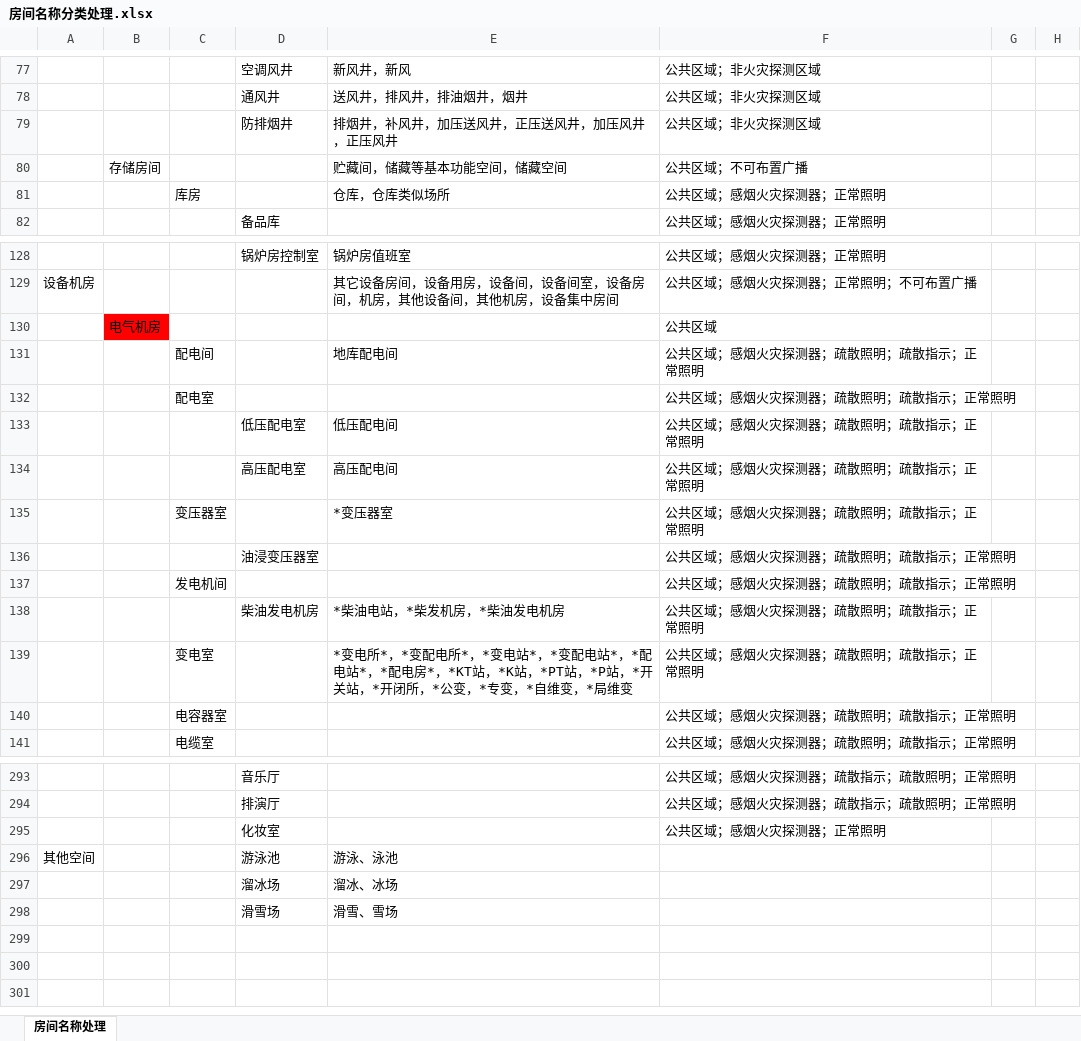
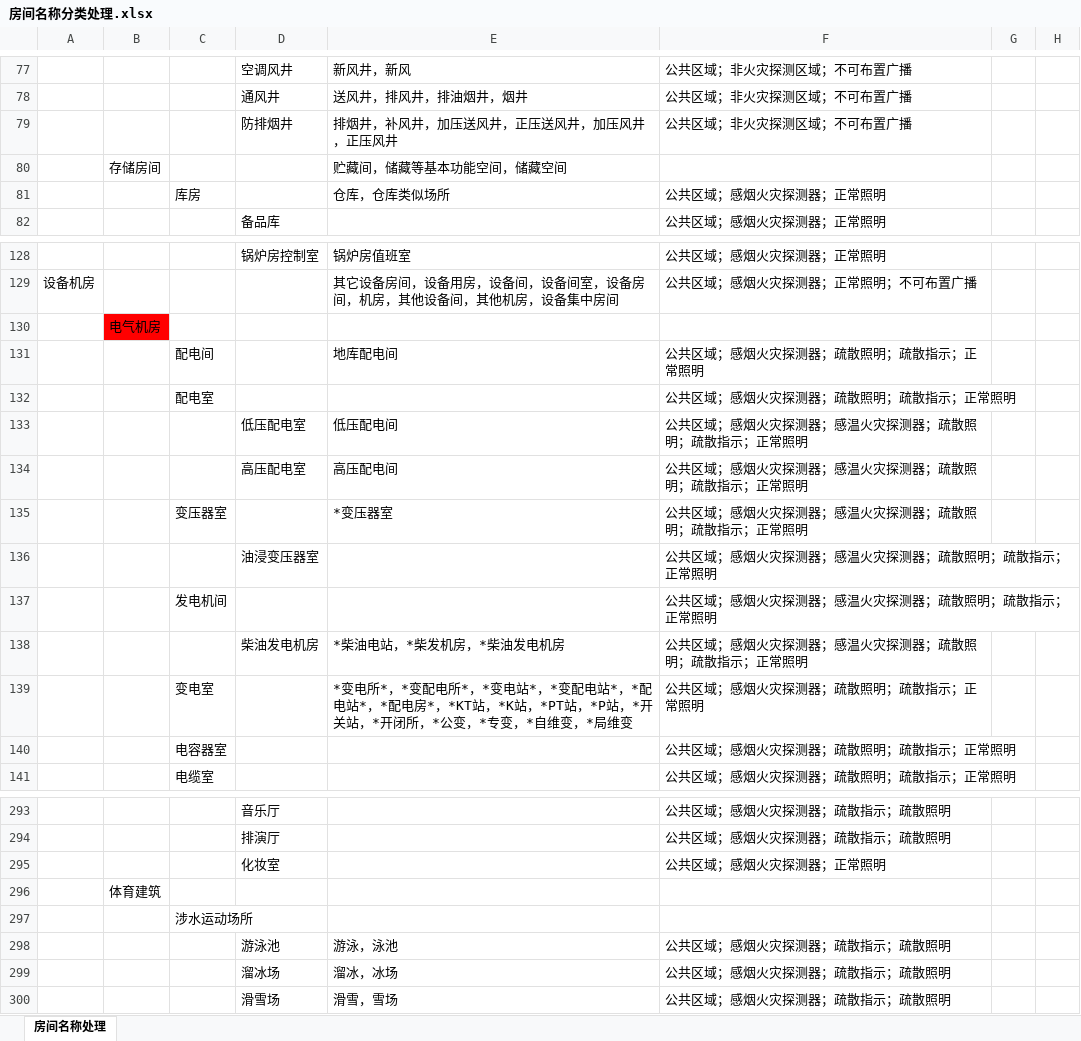
Before and after one commit to SBESIRC/ThMEPEngine, an Excel workbook: AutoLoader/Contents/Support/房间名称分类处理.xlsx, sheet 房间名称处理, drawn as a sheet; only a part is shown, gaps mark what is left out; values as stored, in another font and other column widths than the file's, no borders; removed rows and columns are numbered as before the commit, all else as after; the diff covers the shown part only; the diff names each change by its address in the sheet, - before the commit and + after, or states it on an @@ line.

```diff
--- a/AutoLoader/Contents/Support/房间名称分类处理.xlsx (sheet 房间名称处理)
+++ b/AutoLoader/Contents/Support/房间名称分类处理.xlsx (sheet 房间名称处理)
-F77:F79: 公共区域；非火灾探测区域
+F77:F79: 公共区域；非火灾探测区域；不可布置广播
-F80: 公共区域；不可布置广播
+F80: (empty)
-F130: 公共区域
+F130: (empty)
-F133:F138: 公共区域；感烟火灾探测器；疏散照明；疏散指示；正常照明
+F133:F138: 公共区域；感烟火灾探测器；感温火灾探测器；疏散照明；疏散指示；正常照明
-F293:F294: 公共区域；感烟火灾探测器；疏散指示；疏散照明；正常照明
+F293:F294: 公共区域；感烟火灾探测器；疏散指示；疏散照明
-row 296: 其他空间 |  |  | 游泳池 | 游泳、泳池
-row 297:  |  |  | 溜冰场 | 溜冰、冰场
-row 298:  |  |  | 滑雪场 | 滑雪、雪场
+row 296:  | 体育建筑
+row 297:  |  | 涉水运动场所
+row 298:  |  |  | 游泳池 | 游泳，泳池 | 公共区域；感烟火灾探测器；疏散指示；疏散照明
+row 299:  |  |  | 溜冰场 | 溜冰，冰场 | 公共区域；感烟火灾探测器；疏散指示；疏散照明
+row 300:  |  |  | 滑雪场 | 滑雪，雪场 | 公共区域；感烟火灾探测器；疏散指示；疏散照明
```
Also changed, not shown: 56 edited cells elsewhere in this sheet, 1 other file.
